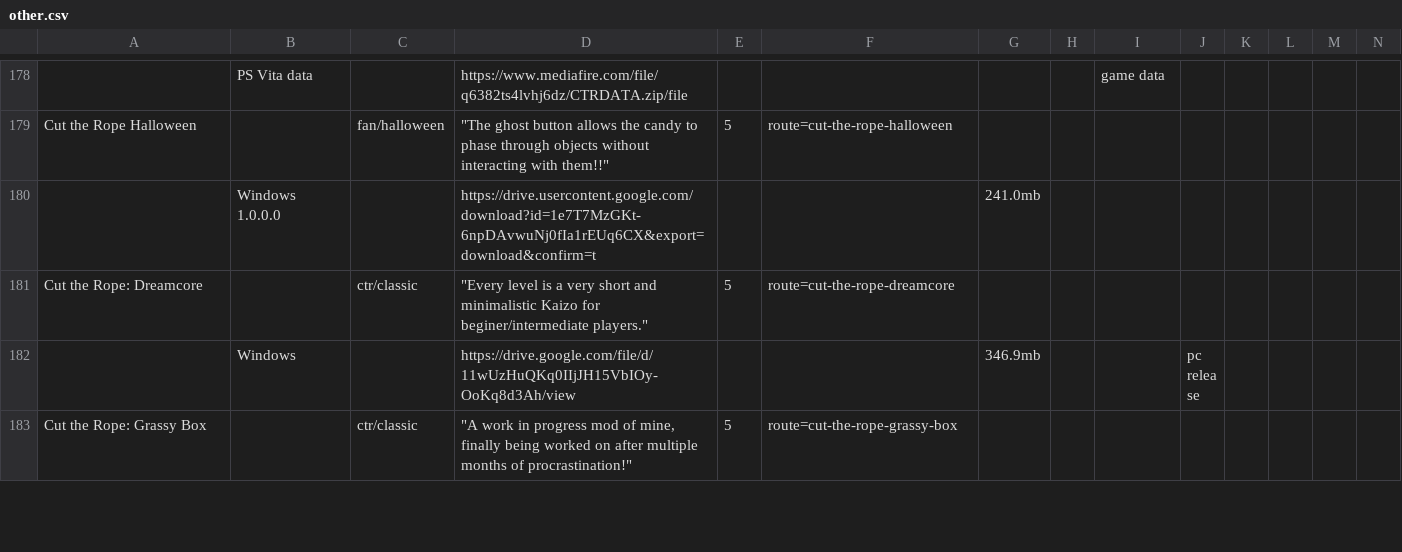
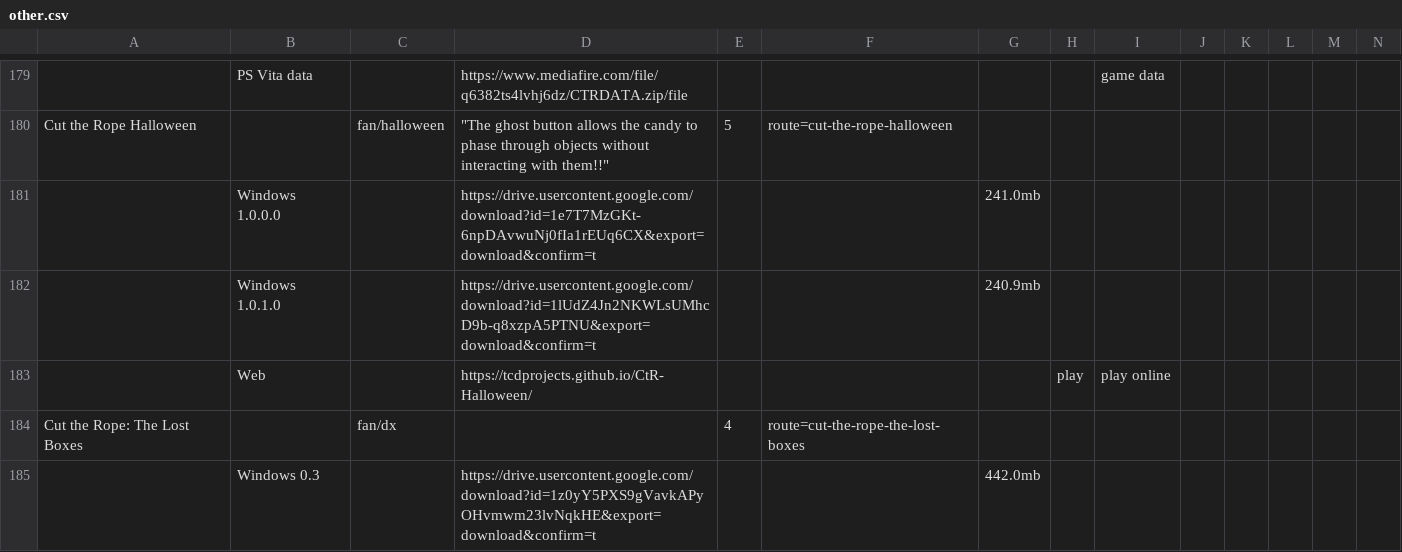
Before and after one commit to sogful/candies.monster, a CSV file: assets/static/data/versions/fangames/other.csv, drawn as a sheet; only a part is shown, gaps mark what is left out; the shorter side is filled out with more unchanged rows; rows hold the shown columns only; the diff covers the shown part only; the diff names each change by its address in the sheet, - before the commit and + after, or states it on an @@ line.

Commit message:
feat(versions): +14 dl links of newer wip/complete fangames
from cut the rope home ofc:
https://discord.com/channels/1112531659078762617/1113232501368954890
https://discord.com/channels/1112531659078762617/1572763623992852501

```diff
--- a/assets/static/data/versions/fangames/other.csv
+++ b/assets/static/data/versions/fangames/other.csv
+row 182:  | Windows 1.0.1.0 |  | https://drive.usercontent.google.com/download?id=1lUdZ4Jn2NKWLsUMhcD9b-q8xzpA5PTNU&export=download&confirm=t |  |  | 240.9mb
+row 183:  | Web |  | https://tcdprojects.github.io/CtR-Halloween/ |  |  |  | play | play online
+row 184: Cut the Rope: The Lost Boxes |  | fan/dx |  | 4 | route=cut-the-rope-the-lost-boxes
+row 185:  | Windows 0.3 |  | https://drive.usercontent.google.com/download?id=1z0yY5PXS9gVavkAPyOHvmwm23lvNqkHE&export=download&confirm=t |  |  | 442.0mb
```
Also changed, not shown: 9 added rows elsewhere in this file, assets/static/data/versions/fangames/android.csv.
